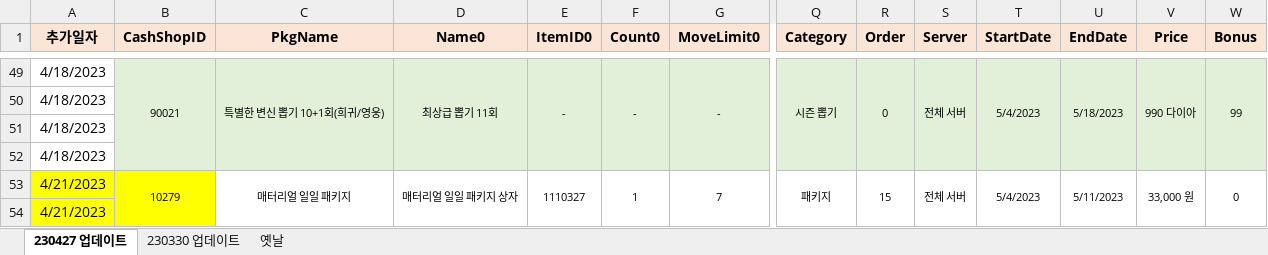
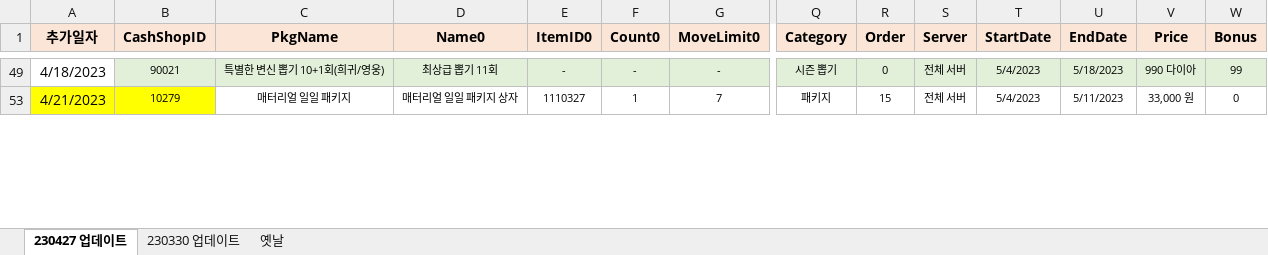
Before and after one commit to SungMinseok/TC_AutoMaker-R2M, an Excel workbook: 유료상점DATA_KR.xlsx, sheet 230427 업데이트, drawn as a sheet; only a part is shown, gaps mark what is left out; values as stored, in another font and other column widths than the file's, no borders; rows hold the shown columns only; the diff covers the shown part only; the diff names each change by its address in the sheet, - before the commit and + after, or states it on an @@ line.

```diff
--- a/유료상점DATA_KR.xlsx (sheet 230427 업데이트)
+++ b/유료상점DATA_KR.xlsx (sheet 230427 업데이트)
-B49:B52 merged
-C49:C52 merged
-D49:D52 merged
-E49:E52 merged
-F49:F52 merged
-G49:G52 merged
-Q49:Q52 merged
-R49:R52 merged
-S49:S52 merged
-T49:T52 merged
-U49:U52 merged
-V49:V52 merged
-W49:W52 merged
@@ row 50 hidden: 4/18/2023 @@
@@ row 51 hidden: 4/18/2023 @@
@@ row 52 hidden: 4/18/2023 @@
-B53:B58 merged
-C53:C58 merged
-D53:D58 merged
-E53:E58 merged
-F53:F58 merged
-G53:G58 merged
-Q53:Q58 merged
-R53:R58 merged
-S53:S58 merged
-T53:T58 merged
-U53:U58 merged
-V53:V58 merged
-W53:W58 merged
@@ row 54 hidden: 4/21/2023 @@
```
Also changed, not shown: 2 removed rows, 137 hidden or unhidden rows, 1 edited cell and merged cells elsewhere in this sheet, hidden cells, 유료상점DATA_TW.xlsx, 이벤트DATA_KR.xlsx, 4 other files.
